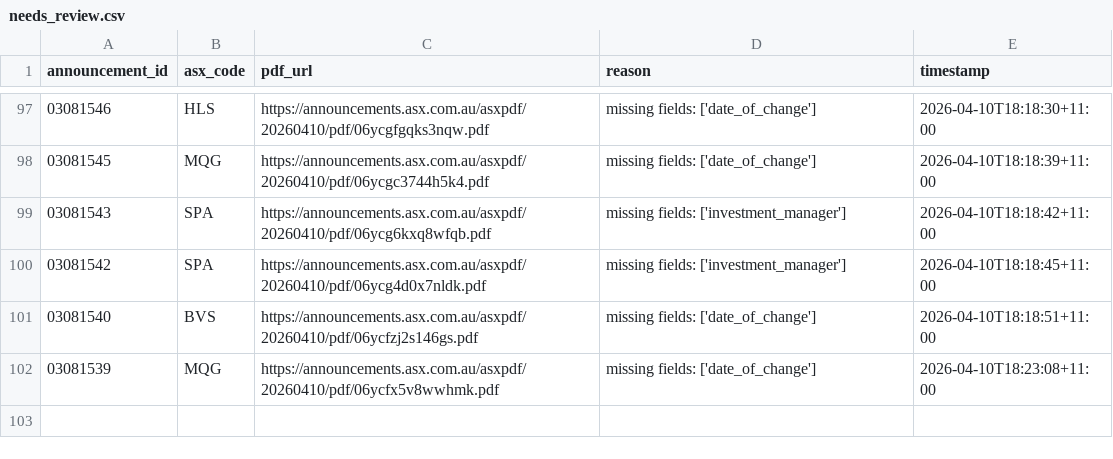
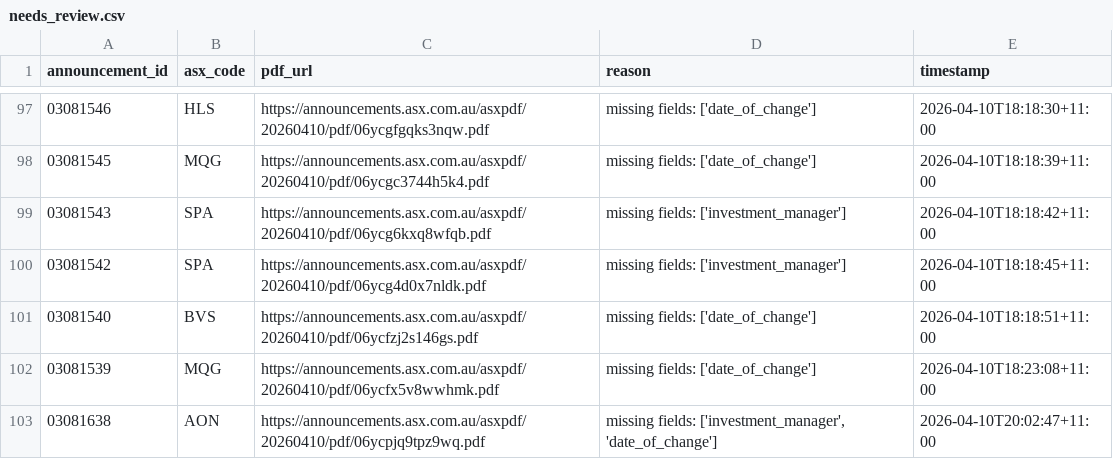
Before and after one commit to duriandaniel/substantials-vibe1, a CSV file: needs_review.csv, drawn as a sheet; only a part is shown, gaps mark what is left out; the diff names each change by its address in the sheet, - before the commit and + after, or states it on an @@ line.

```diff
--- a/needs_review.csv
+++ b/needs_review.csv
+row 103: 03081638 | AON | https://announcements.asx.com.au/asxpdf/20260410/pdf/06ycpjq9tpz9wq.pdf | missing fields: ['investment_manager', 'date_of_change'] | 2026-04-10T20:02:47+11:00
```
Also changed, not shown: output.csv, 1 other file.
